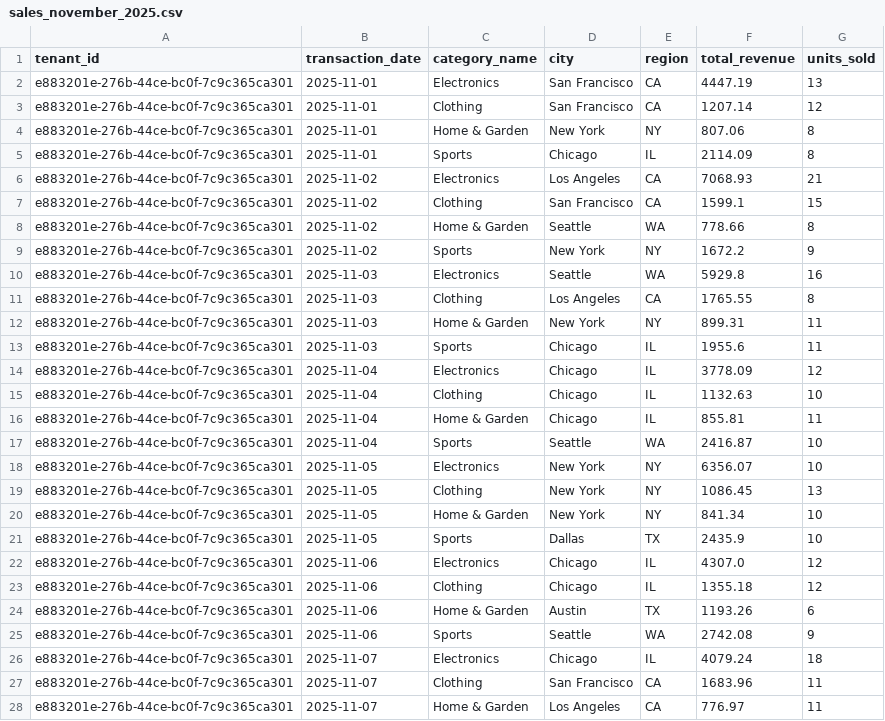
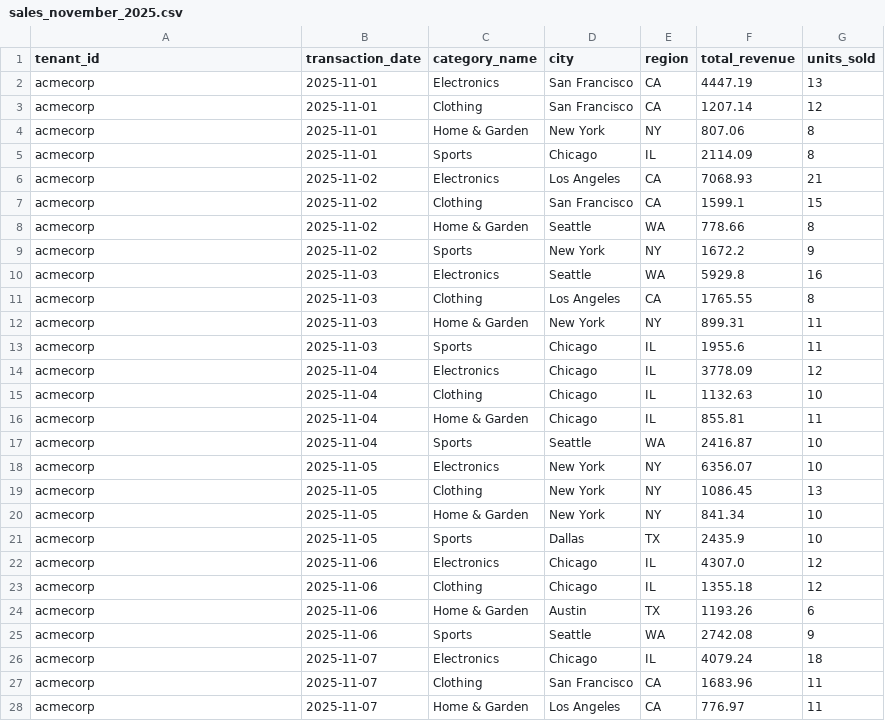
Before and after one commit to deepaksinghvi/salesanalyzer, a CSV file: sample-data/sales_november_2025.csv, drawn as a sheet; only a part is shown; the diff covers the shown part only.

```diff
--- a/sample-data/sales_november_2025.csv
+++ b/sample-data/sales_november_2025.csv
@@ -1,28 +1,28 @@
 tenant_id,transaction_date,category_name,city,region,total_revenue,units_sold
-e883201e-276b-44ce-bc0f-7c9c365ca301,2025-11-01,Electronics,San Francisco,CA,4447.19,13
-e883201e-276b-44ce-bc0f-7c9c365ca301,2025-11-01,Clothing,San Francisco,CA,1207.14,12
-e883201e-276b-44ce-bc0f-7c9c365ca301,2025-11-01,Home & Garden,New York,NY,807.06,8
-e883201e-276b-44ce-bc0f-7c9c365ca301,2025-11-01,Sports,Chicago,IL,2114.09,8
-e883201e-276b-44ce-bc0f-7c9c365ca301,2025-11-02,Electronics,Los Angeles,CA,7068.93,21
-e883201e-276b-44ce-bc0f-7c9c365ca301,2025-11-02,Clothing,San Francisco,CA,1599.1,15
-e883201e-276b-44ce-bc0f-7c9c365ca301,2025-11-02,Home & Garden,Seattle,WA,778.66,8
-e883201e-276b-44ce-bc0f-7c9c365ca301,2025-11-02,Sports,New York,NY,1672.2,9
-e883201e-276b-44ce-bc0f-7c9c365ca301,2025-11-03,Electronics,Seattle,WA,5929.8,16
-e883201e-276b-44ce-bc0f-7c9c365ca301,2025-11-03,Clothing,Los Angeles,CA,1765.55,8
-e883201e-276b-44ce-bc0f-7c9c365ca301,2025-11-03,Home & Garden,New York,NY,899.31,11
-e883201e-276b-44ce-bc0f-7c9c365ca301,2025-11-03,Sports,Chicago,IL,1955.6,11
-e883201e-276b-44ce-bc0f-7c9c365ca301,2025-11-04,Electronics,Chicago,IL,3778.09,12
-e883201e-276b-44ce-bc0f-7c9c365ca301,2025-11-04,Clothing,Chicago,IL,1132.63,10
-e883201e-276b-44ce-bc0f-7c9c365ca301,2025-11-04,Home & Garden,Chicago,IL,855.81,11
-e883201e-276b-44ce-bc0f-7c9c365ca301,2025-11-04,Sports,Seattle,WA,2416.87,10
-e883201e-276b-44ce-bc0f-7c9c365ca301,2025-11-05,Electronics,New York,NY,6356.07,10
-e883201e-276b-44ce-bc0f-7c9c365ca301,2025-11-05,Clothing,New York,NY,1086.45,13
-e883201e-276b-44ce-bc0f-7c9c365ca301,2025-11-05,Home & Garden,New York,NY,841.34,10
-e883201e-276b-44ce-bc0f-7c9c365ca301,2025-11-05,Sports,Dallas,TX,2435.9,10
-e883201e-276b-44ce-bc0f-7c9c365ca301,2025-11-06,Electronics,Chicago,IL,4307.0,12
-e883201e-276b-44ce-bc0f-7c9c365ca301,2025-11-06,Clothing,Chicago,IL,1355.18,12
-e883201e-276b-44ce-bc0f-7c9c365ca301,2025-11-06,Home & Garden,Austin,TX,1193.26,6
-e883201e-276b-44ce-bc0f-7c9c365ca301,2025-11-06,Sports,Seattle,WA,2742.08,9
-e883201e-276b-44ce-bc0f-7c9c365ca301,2025-11-07,Electronics,Chicago,IL,4079.24,18
-e883201e-276b-44ce-bc0f-7c9c365ca301,2025-11-07,Clothing,San Francisco,CA,1683.96,11
-e883201e-276b-44ce-bc0f-7c9c365ca301,2025-11-07,Home & Garden,Los Angeles,CA,776.97,11
+acmecorp,2025-11-01,Electronics,San Francisco,CA,4447.19,13
+acmecorp,2025-11-01,Clothing,San Francisco,CA,1207.14,12
+acmecorp,2025-11-01,Home & Garden,New York,NY,807.06,8
+acmecorp,2025-11-01,Sports,Chicago,IL,2114.09,8
+acmecorp,2025-11-02,Electronics,Los Angeles,CA,7068.93,21
+acmecorp,2025-11-02,Clothing,San Francisco,CA,1599.1,15
+acmecorp,2025-11-02,Home & Garden,Seattle,WA,778.66,8
+acmecorp,2025-11-02,Sports,New York,NY,1672.2,9
+acmecorp,2025-11-03,Electronics,Seattle,WA,5929.8,16
+acmecorp,2025-11-03,Clothing,Los Angeles,CA,1765.55,8
+acmecorp,2025-11-03,Home & Garden,New York,NY,899.31,11
+acmecorp,2025-11-03,Sports,Chicago,IL,1955.6,11
+acmecorp,2025-11-04,Electronics,Chicago,IL,3778.09,12
+acmecorp,2025-11-04,Clothing,Chicago,IL,1132.63,10
+acmecorp,2025-11-04,Home & Garden,Chicago,IL,855.81,11
+acmecorp,2025-11-04,Sports,Seattle,WA,2416.87,10
+acmecorp,2025-11-05,Electronics,New York,NY,6356.07,10
+acmecorp,2025-11-05,Clothing,New York,NY,1086.45,13
+acmecorp,2025-11-05,Home & Garden,New York,NY,841.34,10
+acmecorp,2025-11-05,Sports,Dallas,TX,2435.9,10
+acmecorp,2025-11-06,Electronics,Chicago,IL,4307.0,12
+acmecorp,2025-11-06,Clothing,Chicago,IL,1355.18,12
+acmecorp,2025-11-06,Home & Garden,Austin,TX,1193.26,6
+acmecorp,2025-11-06,Sports,Seattle,WA,2742.08,9
+acmecorp,2025-11-07,Electronics,Chicago,IL,4079.24,18
+acmecorp,2025-11-07,Clothing,San Francisco,CA,1683.96,11
+acmecorp,2025-11-07,Home & Garden,Los Angeles,CA,776.97,11
```
Also changed, not shown: 93 edited cells elsewhere in this file, sample-data/sales_april_2026.csv, sample-data/sales_december_2025.csv, 22 other files.
